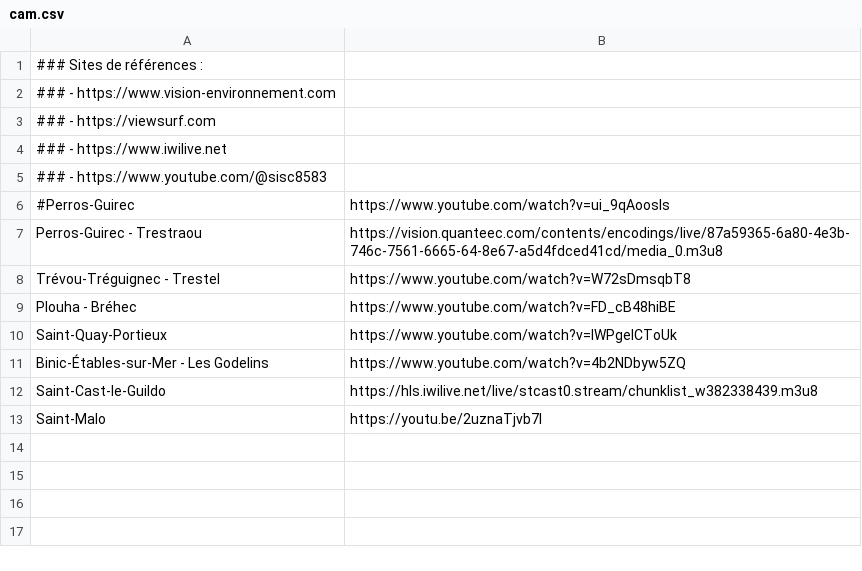
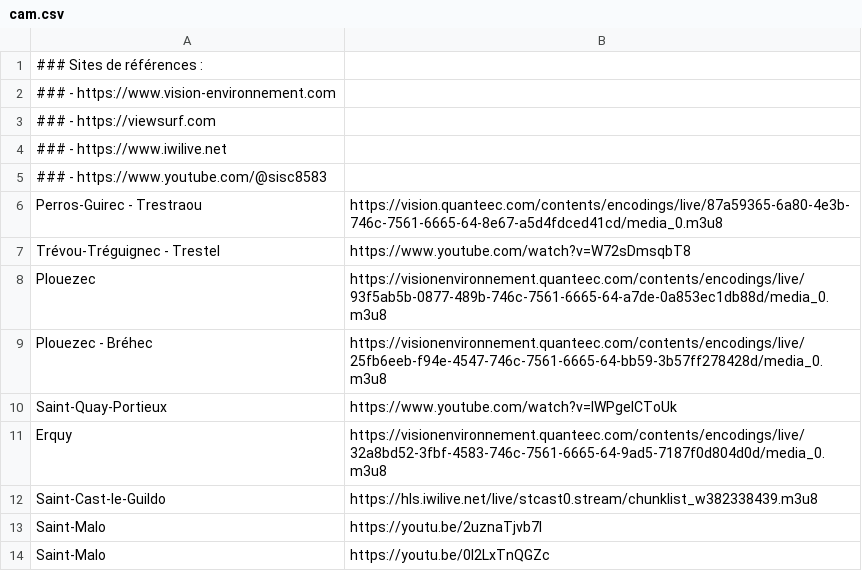
Before and after one commit to charlie-henaff/breizh-spots, a CSV file: public/cam.csv, drawn as a sheet; removed rows and columns are numbered as before the commit, all else as after; the diff names each change by its address in the sheet, - before the commit and + after, or states it on an @@ line.

Commit message:
Update cam.csv

```diff
--- a/public/cam.csv
+++ b/public/cam.csv
-row 6: #Perros-Guirec | https://www.youtube.com/watch?v=ui_9qAoosls
-row 9: Plouha - Bréhec | https://www.youtube.com/watch?v=FD_cB48hiBE
+row 8: Plouezec | https://visionenvironnement.quanteec.com/contents/encodings/live/93f5ab5b-0877-489b-746c-7561-6665-64-a7de-0a853ec1db88d/media_0.m3u8
+row 9: Plouezec - Bréhec | https://visionenvironnement.quanteec.com/contents/encodings/live/25fb6eeb-f94e-4547-746c-7561-6665-64-bb59-3b57ff278428d/media_0.m3u8
-row 11: Binic-Étables-sur-Mer - Les Godelins | https://www.youtube.com/watch?v=4b2NDbyw5ZQ
+row 11: Erquy | https://visionenvironnement.quanteec.com/contents/encodings/live/32a8bd52-3fbf-4583-746c-7561-6665-64-9ad5-7187f0d804d0d/media_0.m3u8
+row 14: Saint-Malo | https://youtu.be/0l2LxTnQGZc
```
